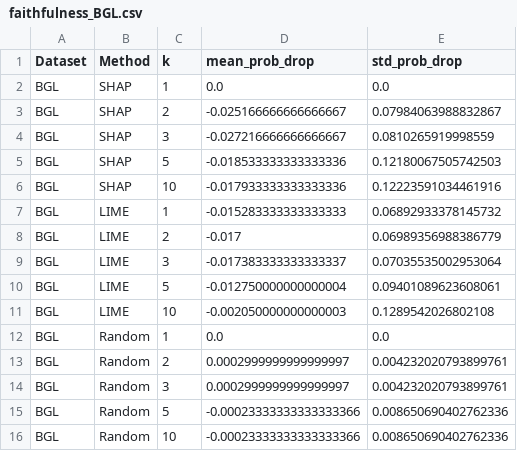
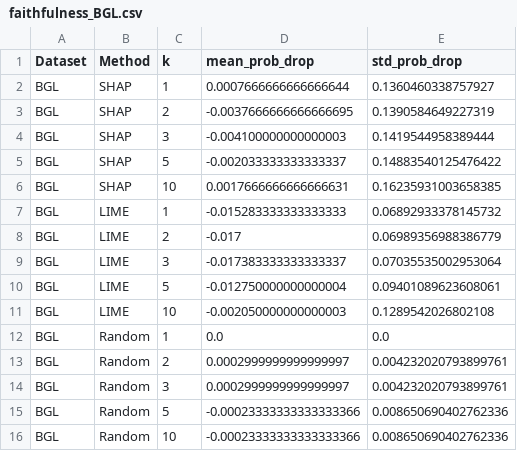
Before and after one commit to mintughosh/xai-cloud-incident-prediction, a CSV file: results/faithfulness_BGL.csv, drawn as a sheet.

```diff
--- a/results/faithfulness_BGL.csv
+++ b/results/faithfulness_BGL.csv
@@ -1,7 +1,7 @@
 Dataset,Method,k,mean_prob_drop,std_prob_drop
-BGL,SHAP,1,0.0,0.0
-BGL,SHAP,2,-0.025166666666666667,0.07984063988832867
-BGL,SHAP,3,-0.027216666666666667,0.0810265919998559
-BGL,SHAP,5,-0.018533333333333336,0.12180067505742503
-BGL,SHAP,10,-0.017933333333333336,0.12223591034461916
+BGL,SHAP,1,0.0007666666666666644,0.1360460338757927
+BGL,SHAP,2,-0.0037666666666666695,0.1390584649227319
+BGL,SHAP,3,-0.004100000000000003,0.1419544958389444
+BGL,SHAP,5,-0.002033333333333337,0.14883540125476422
+BGL,SHAP,10,0.0017666666666666631,0.16235931003658385
 BGL,LIME,1,-0.015283333333333333,0.06892933378145732
```
Also changed, not shown: results/feature_ranking_BGL.csv, results/rq3_actionability_BGL.csv, 23 other files.
